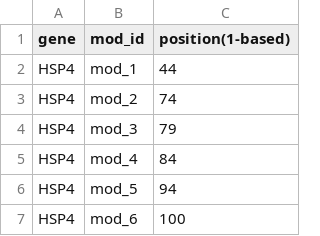
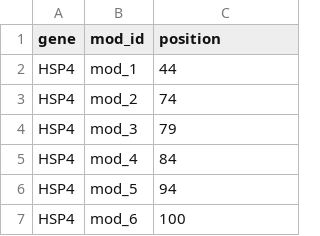
Before and after one commit to WildAnimalClocks/apollo, a CSV file: peaclock/data/mus/cpg_sites.csv, drawn as a sheet; only a part is shown.

Commit message:
updating data files

```diff
--- a/peaclock/data/mus/cpg_sites.csv
+++ b/peaclock/data/mus/cpg_sites.csv
@@ -1,2 +1,2 @@
-gene,mod_id,position(1-based)
+gene,mod_id,position
 HSP4,mod_1,44
```
Also changed, not shown: 3 other files.
